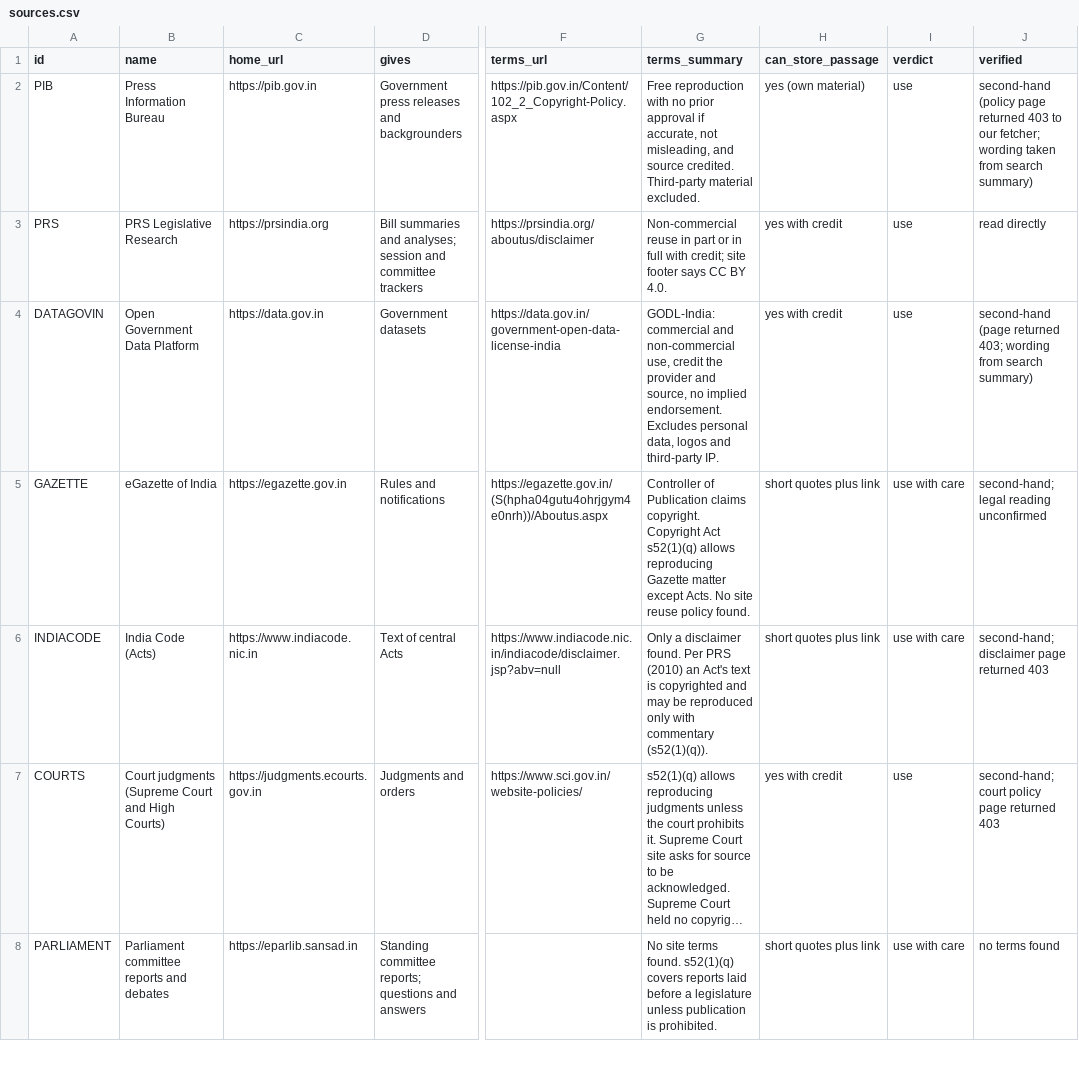
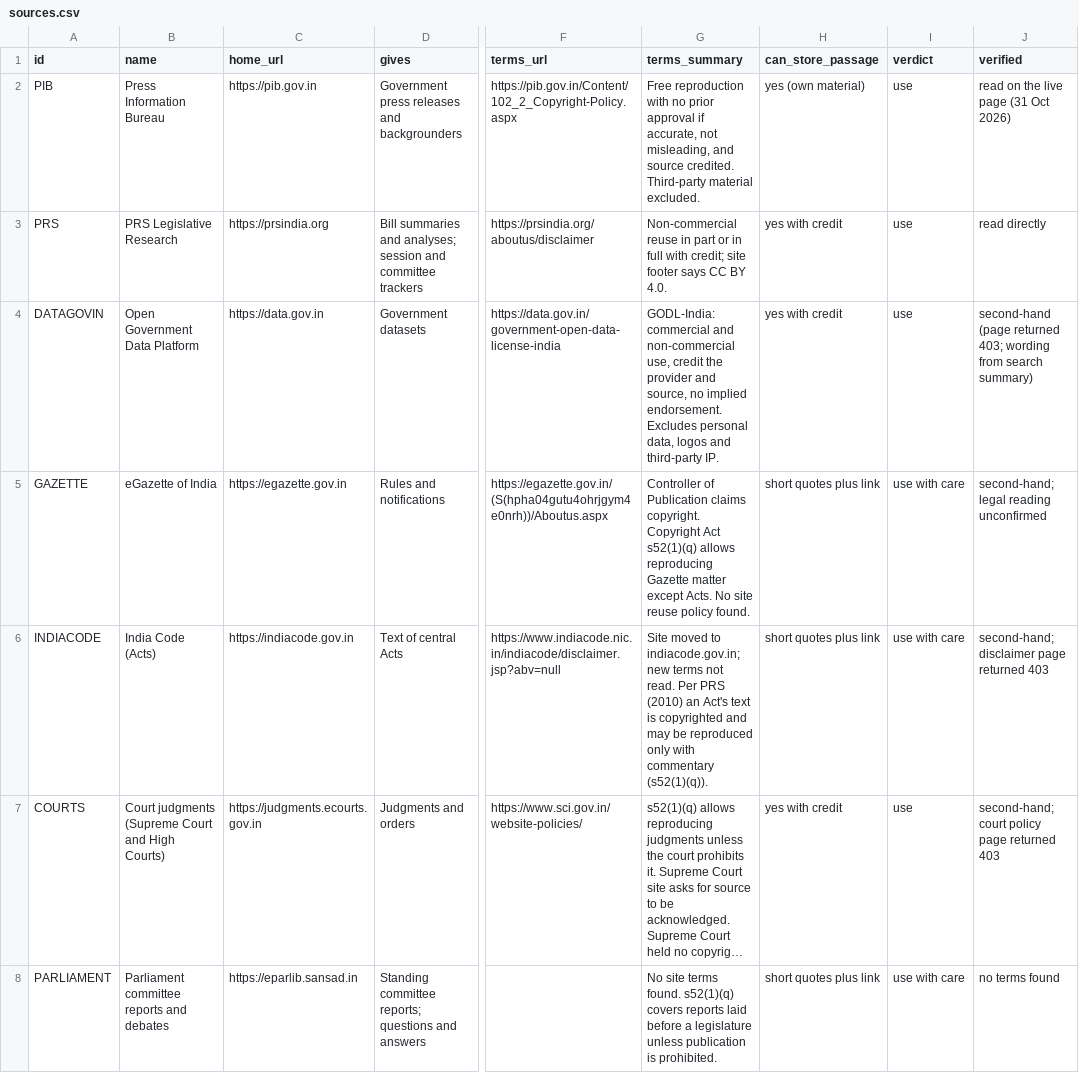
Before and after one commit to Manas-Trivedi/steelframe, a CSV file: data/sources/sources.csv, drawn as a sheet; only a part is shown, gaps mark what is left out; long unchanged cells end in …; the diff covers the shown part only; the diff names each change by its address in the sheet, - before the commit and + after, or states it on an @@ line.

Commit message:
Sources: confirm PIB and Supreme Court terms, exclude newspapers, no NCERT links until permitted

```diff
--- a/data/sources/sources.csv
+++ b/data/sources/sources.csv
-J2 (verified): second-hand (policy page returned 403 to our fetcher; wording taken from search summary)
+J2 (verified): read on the live page (31 Oct 2026)
-C6 (home_url): https://www.indiacode.nic.in
+C6 (home_url): https://indiacode.gov.in
-G6 (terms_summary): Only a disclaimer found. Per PRS…
+G6 (terms_summary): Site moved to indiacode.gov.in; new terms not read. Per PRS…
```
Also changed, not shown: 5 edited cells elsewhere in this file, 4 other files.
